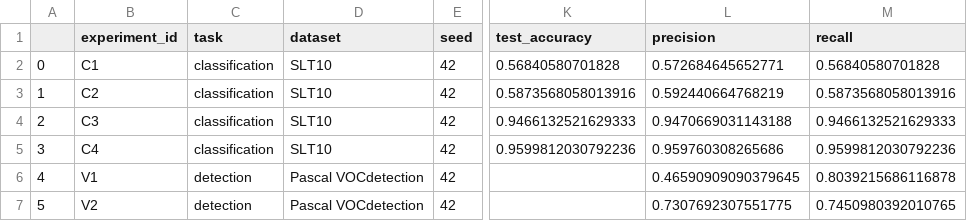
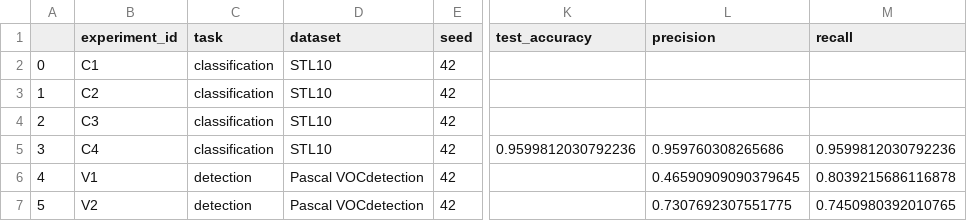
Before and after one commit to GingerKittenOwO/mirea-dpo-aie, a CSV file: homeworks/HW10-11/artifacts/runs.csv, drawn as a sheet; only a part is shown, gaps mark what is left out; the diff names each change by its address in the sheet, - before the commit and + after, or states it on an @@ line.

```diff
--- a/homeworks/HW10-11/artifacts/runs.csv
+++ b/homeworks/HW10-11/artifacts/runs.csv
-D2:D5 (dataset): SLT10
+D2:D5 (dataset): STL10
-K2 (test_accuracy): 0.56840580701828
+K2 (test_accuracy): (empty)
-L2 (precision): 0.572684645652771
+L2 (precision): (empty)
-M2 (recall): 0.56840580701828
+M2 (recall): (empty)
-K3 (test_accuracy): 0.5873568058013916
+K3 (test_accuracy): (empty)
-L3 (precision): 0.592440664768219
+L3 (precision): (empty)
-M3 (recall): 0.5873568058013916
+M3 (recall): (empty)
-K4 (test_accuracy): 0.9466132521629333
+K4 (test_accuracy): (empty)
-L4 (precision): 0.9470669031143188
+L4 (precision): (empty)
-M4 (recall): 0.9466132521629333
+M4 (recall): (empty)
```
Also changed, not shown: 14 other files.
